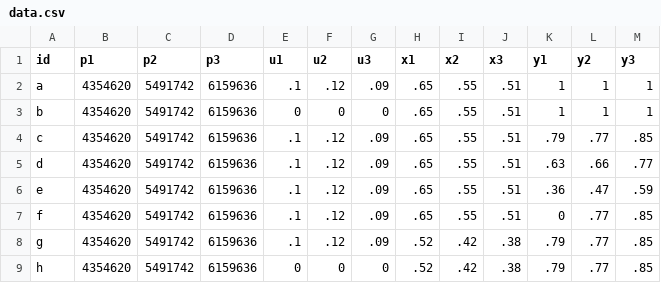
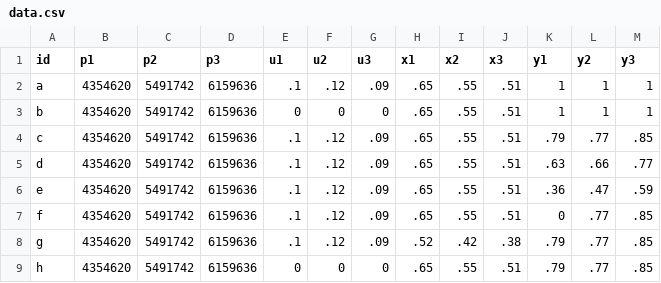
Before and after one commit to abcnews/interactive-ssm-turnout, a CSV file: public/data.csv, drawn as a sheet.

Commit message:
The interactive example will replicate thr first example, with the assumption that all unknowns will vote no.

```diff
--- a/public/data.csv
+++ b/public/data.csv
@@ -8,2 +8,2 @@ f,4354620,5491742,6159636,.1,.12,.09,.65,.55,.51,0,.77,.85
 g,4354620,5491742,6159636,.1,.12,.09,.52,.42,.38,.79,.77,.85
-h,4354620,5491742,6159636,0,0,0,.52,.42,.38,.79,.77,.85
+h,4354620,5491742,6159636,0,0,0,.65,.55,.51,.79,.77,.85
```
